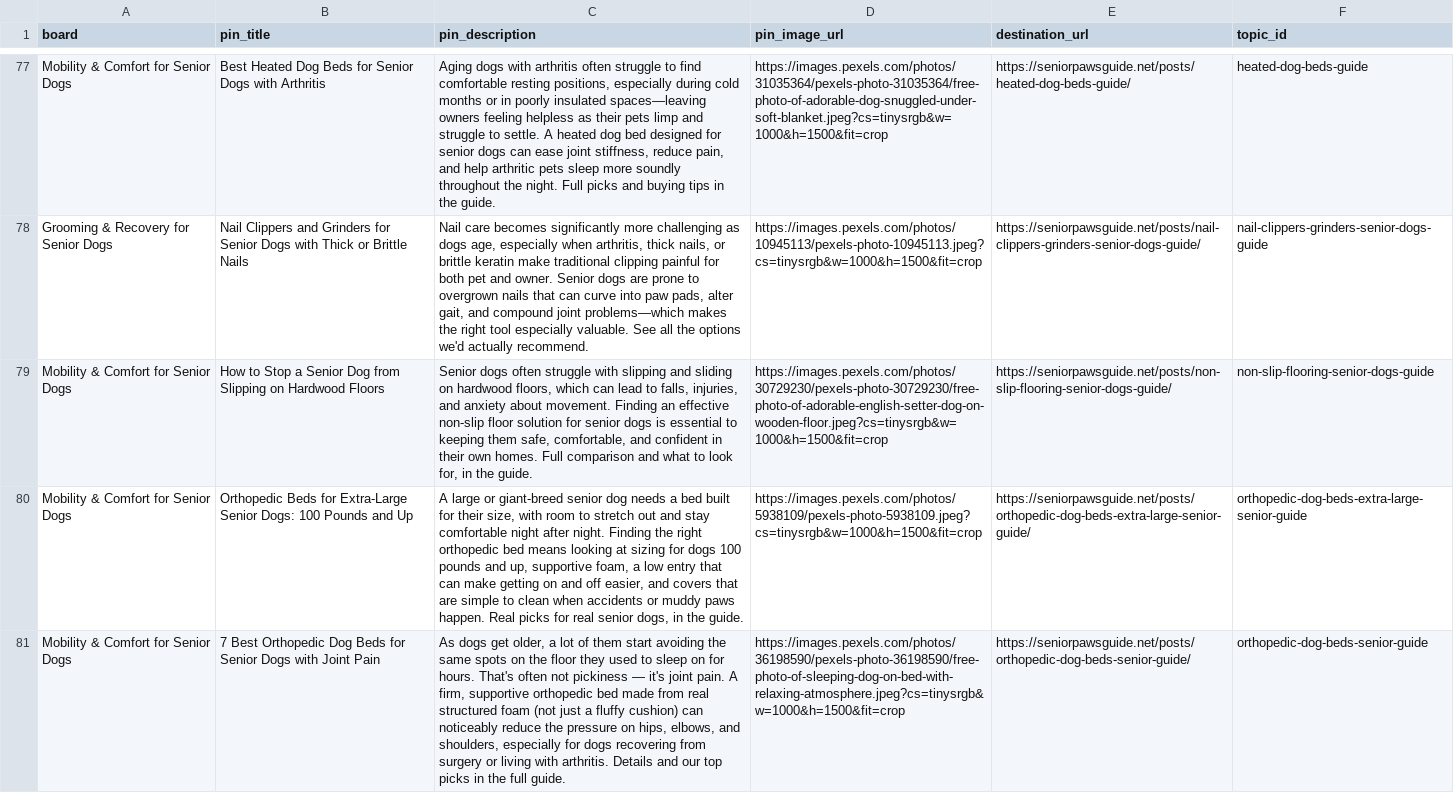
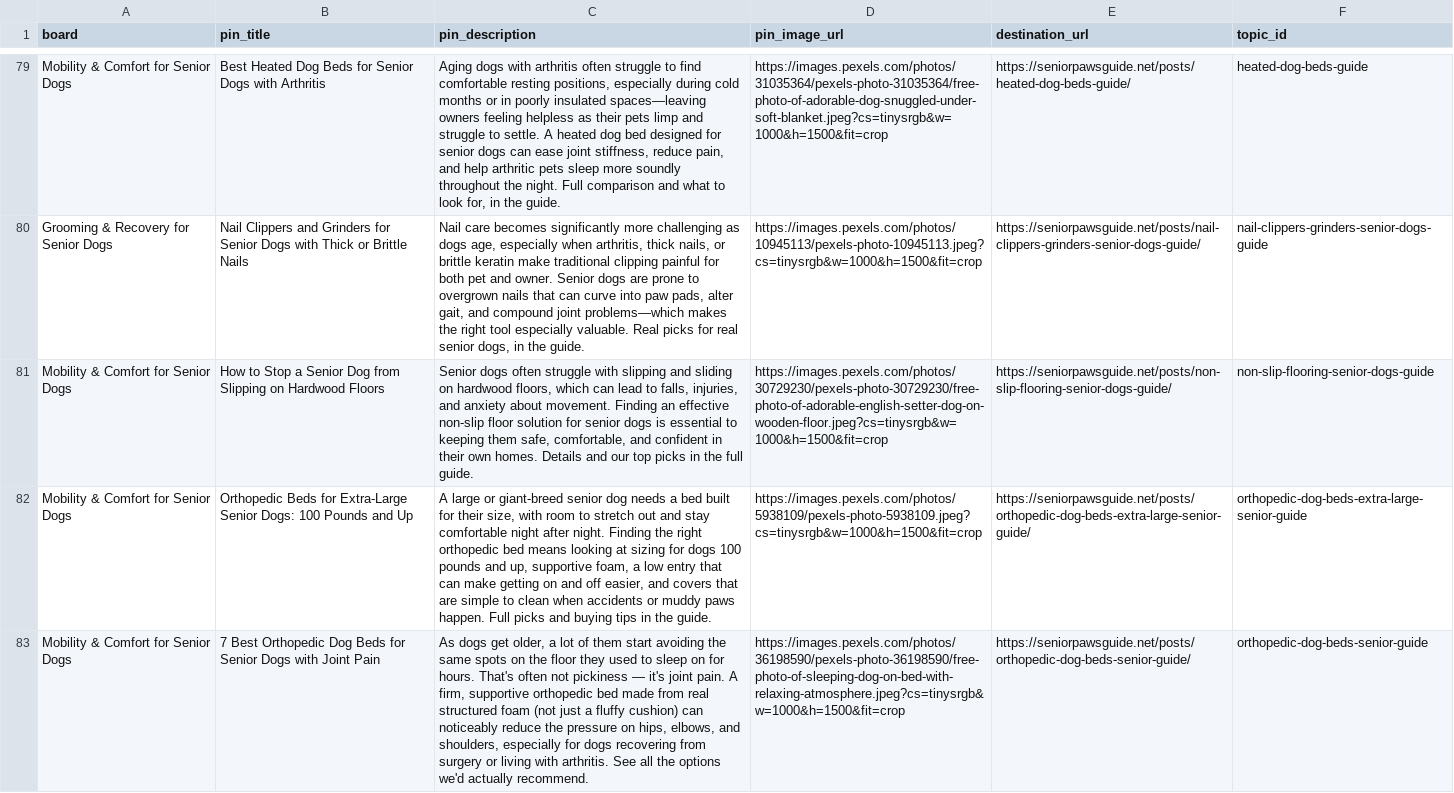
Before and after one commit to wontelaar/senior-paws-guide, a CSV file: data/pinterest-launch-plan.csv, drawn as a sheet; only a part is shown, gaps mark what is left out; addresses are those after the commit; the diff covers the shown part only; the diff names each change by its address in the sheet, - before the commit and + after, or states it on an @@ line.

```diff
--- a/data/pinterest-launch-plan.csv
+++ b/data/pinterest-launch-plan.csv
-C79 (pin_description): …night. Full picks and buying tips in the…
+C79 (pin_description): …night. Full comparison and what to look for, in the…
-C80 (pin_description): …especially valuable. See all the options we'd actually recommend.
+C80 (pin_description): …especially valuable. Real picks for real senior dogs, in the guide.
-C81 (pin_description): …own homes. Full comparison and what to look for, in the guide.
+C81 (pin_description): …own homes. Details and our top picks in the full guide.
-C82 (pin_description): …paws happen. Real picks for real senior dogs, in the…
+C82 (pin_description): …paws happen. Full picks and buying tips in the…
-C83 (pin_description): …with arthritis. Details and our top picks in the full guide.
+C83 (pin_description): …with arthritis. See all the options we'd actually recommend.
```
Also changed, not shown: 4 added rows and 35 edited cells elsewhere in this file.
